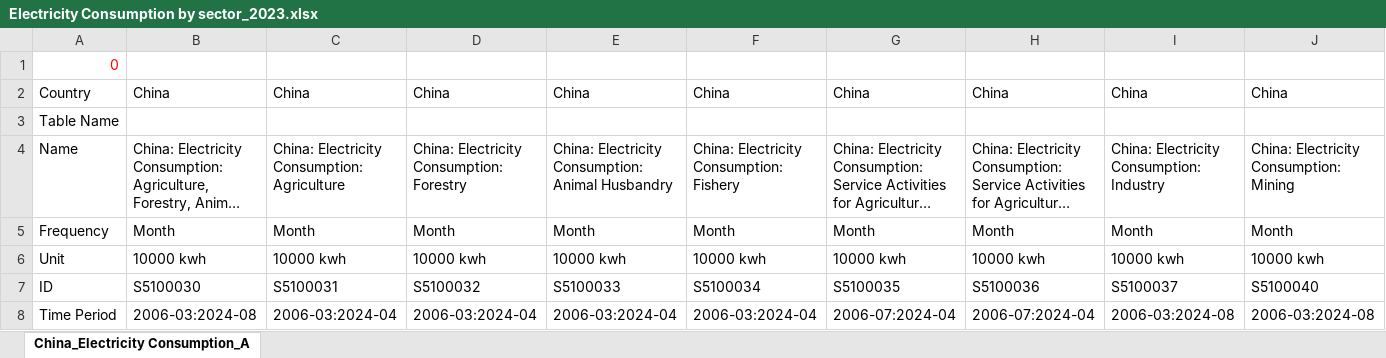
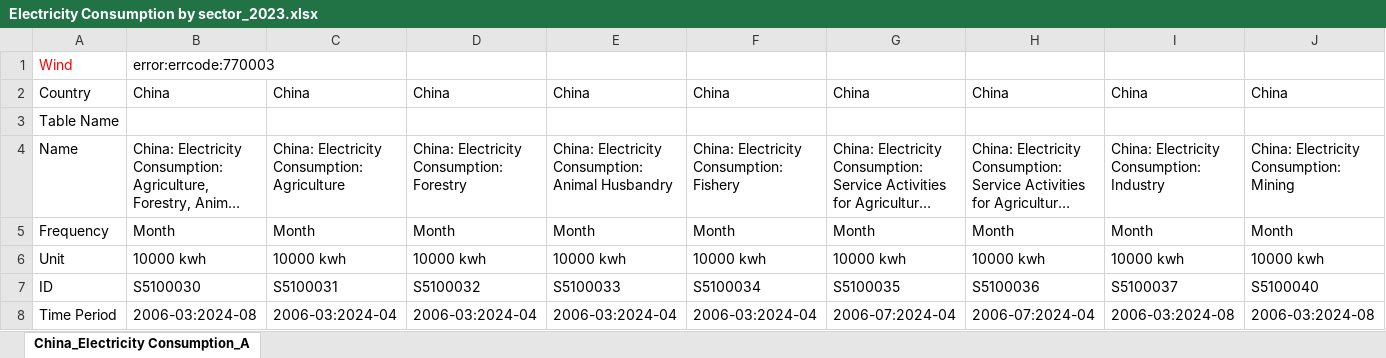
Before and after one commit to energyandcleanair/china_co2, an Excel workbook: inst/extdata/Electricity Consumption by sector_2023.xlsx, sheet China_Electricity Consumption_A, drawn as a sheet; only a part is shown; long unchanged cells end in …; values as stored, in another font and other column widths than the file's, no borders; removed rows and columns are numbered as before the commit, all else as after; rows hold the shown columns only; the diff names each change by its address in the sheet, - before the commit and + after, or states it on an @@ line.

Commit message:
update data 2024-12-16

```diff
--- a/inst/extdata/Electricity Consumption by sector_2023.xlsx (sheet China_Electricity Consumption_A)
+++ b/inst/extdata/Electricity Consumption by sector_2023.xlsx (sheet China_Electricity Consumption_A)
-row 1: 0
+row 1: Wind | error:errcode:770003
```
Also changed, not shown: inst/extdata/Output of electricity intensive products by province.xlsx, inst/extdata/Regional GDP complete.xlsx, 22 other files.
